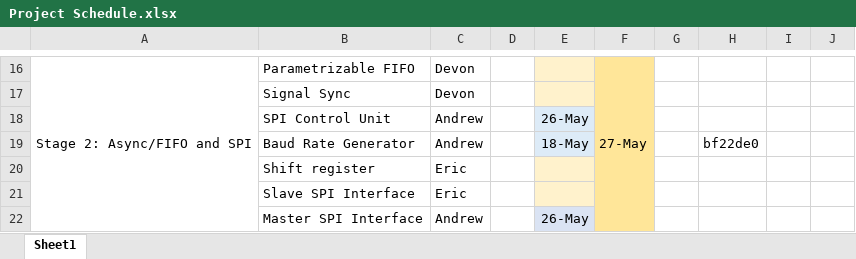
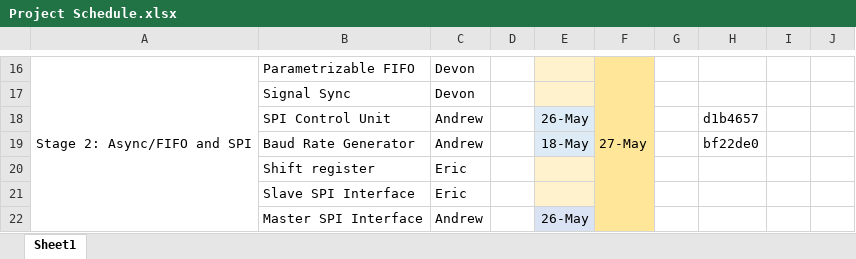
Before and after one commit to Nemiland/axi2spi, an Excel workbook: Documentation/Project Schedule.xlsx, sheet Sheet1, drawn as a sheet; only a part is shown, gaps mark what is left out; values as stored, in another font and other column widths than the file's, no borders; the diff names each change by its address in the sheet, - before the commit and + after, or states it on an @@ line.

```diff
--- a/Documentation/Project Schedule.xlsx (sheet Sheet1)
+++ b/Documentation/Project Schedule.xlsx (sheet Sheet1)
-H18: (empty)
+H18: d1b4657
```
Also changed, not shown: Documentation/Test Cases.xlsx, 4 other files.
